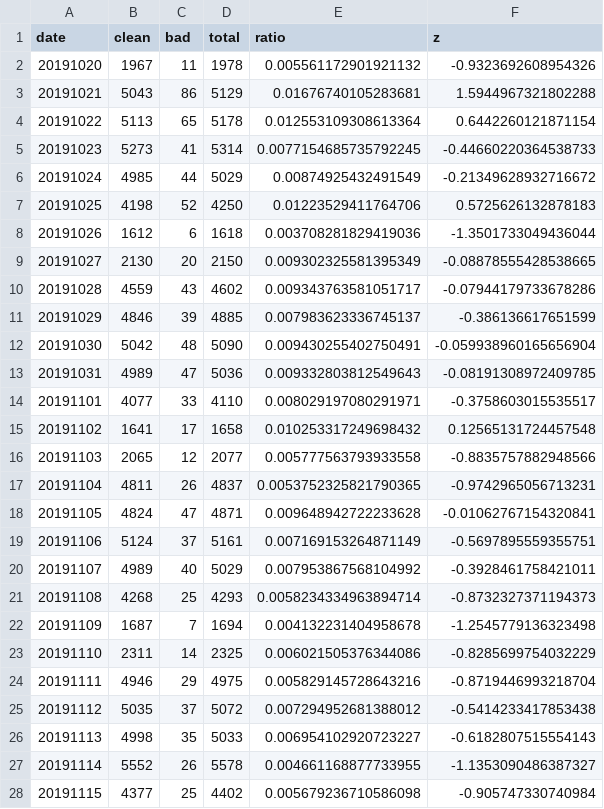
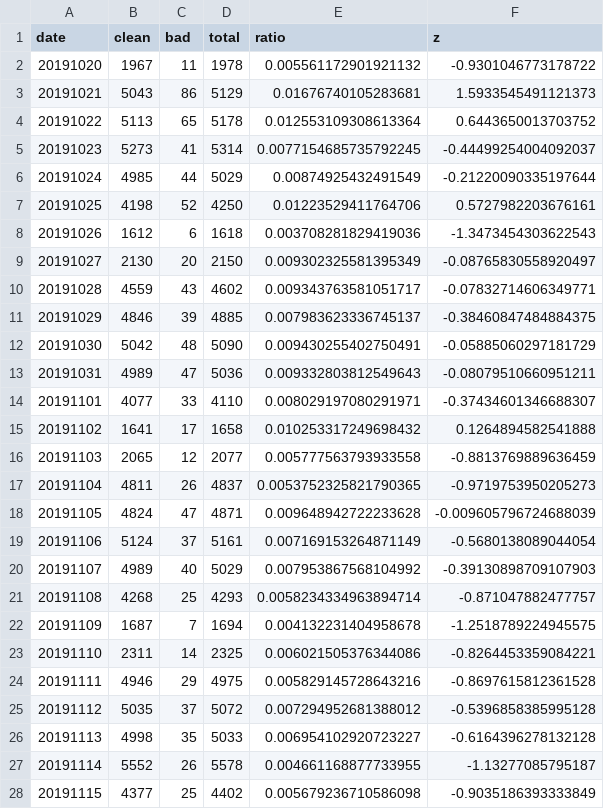
Before and after one commit to newshunter12/done-it-again, a CSV file: _data/stats_daily.csv, drawn as a sheet; only a part is shown; the diff covers the shown part only.

```diff
--- a/_data/stats_daily.csv
+++ b/_data/stats_daily.csv
@@ -1,28 +1,28 @@
 date,clean,bad,total,ratio,z
-20191020,1967,11,1978,0.005561172901921132,-0.9323692608954326
-20191021,5043,86,5129,0.01676740105283681,1.5944967321802288
-20191022,5113,65,5178,0.012553109308613364,0.6442260121871154
-20191023,5273,41,5314,0.0077154685735792245,-0.44660220364538733
-20191024,4985,44,5029,0.00874925432491549,-0.21349628932716672
-20191025,4198,52,4250,0.01223529411764706,0.5725626132878183
-20191026,1612,6,1618,0.003708281829419036,-1.3501733049436044
-20191027,2130,20,2150,0.009302325581395349,-0.08878555428538665
-20191028,4559,43,4602,0.009343763581051717,-0.07944179733678286
-20191029,4846,39,4885,0.007983623336745137,-0.386136617651599
-20191030,5042,48,5090,0.009430255402750491,-0.059938960165656904
-20191031,4989,47,5036,0.009332803812549643,-0.08191308972409785
-20191101,4077,33,4110,0.008029197080291971,-0.3758603015535517
-20191102,1641,17,1658,0.010253317249698432,0.12565131724457548
-20191103,2065,12,2077,0.005777563793933558,-0.8835757882948566
-20191104,4811,26,4837,0.0053752325821790365,-0.9742965056713231
-20191105,4824,47,4871,0.009648942722233628,-0.01062767154320841
-20191106,5124,37,5161,0.007169153264871149,-0.5697895559355751
-20191107,4989,40,5029,0.007953867568104992,-0.3928461758421011
-20191108,4268,25,4293,0.0058234334963894714,-0.8732327371194373
-20191109,1687,7,1694,0.004132231404958678,-1.2545779136323498
-20191110,2311,14,2325,0.006021505376344086,-0.8285699754032229
-20191111,4946,29,4975,0.005829145728643216,-0.8719446993218704
-20191112,5035,37,5072,0.007294952681388012,-0.5414233417853438
-20191113,4998,35,5033,0.006954102920723227,-0.6182807515554143
-20191114,5552,26,5578,0.004661168877733955,-1.1353090486387327
-20191115,4377,25,4402,0.005679236710586098,-0.905747330740984
+20191020,1967,11,1978,0.005561172901921132,-0.9301046773178722
+20191021,5043,86,5129,0.01676740105283681,1.5933545491121373
+20191022,5113,65,5178,0.012553109308613364,0.6443650013703752
+20191023,5273,41,5314,0.0077154685735792245,-0.44499254004092037
+20191024,4985,44,5029,0.00874925432491549,-0.21220090335197644
+20191025,4198,52,4250,0.01223529411764706,0.5727982203676161
+20191026,1612,6,1618,0.003708281829419036,-1.3473454303622543
+20191027,2130,20,2150,0.009302325581395349,-0.08765830558920497
+20191028,4559,43,4602,0.009343763581051717,-0.07832714606349771
+20191029,4846,39,4885,0.007983623336745137,-0.38460847484884375
+20191030,5042,48,5090,0.009430255402750491,-0.05885060297181729
+20191031,4989,47,5036,0.009332803812549643,-0.08079510660951211
+20191101,4077,33,4110,0.008029197080291971,-0.37434601346688307
+20191102,1641,17,1658,0.010253317249698432,0.1264894582541888
+20191103,2065,12,2077,0.005777563793933558,-0.8813769889636459
+20191104,4811,26,4837,0.0053752325821790365,-0.9719753950205273
+20191105,4824,47,4871,0.009648942722233628,-0.009605796724688039
+20191106,5124,37,5161,0.007169153264871149,-0.5680138089044054
+20191107,4989,40,5029,0.007953867568104992,-0.39130898709107903
+20191108,4268,25,4293,0.0058234334963894714,-0.871047882477757
+20191109,1687,7,1694,0.004132231404958678,-1.2518789224945575
+20191110,2311,14,2325,0.006021505376344086,-0.8264453359084221
+20191111,4946,29,4975,0.005829145728643216,-0.8697615812361528
+20191112,5035,37,5072,0.007294952681388012,-0.5396858385995128
+20191113,4998,35,5033,0.006954102920723227,-0.6164396278132128
+20191114,5552,26,5578,0.004661168877733955,-1.13277085795187
+20191115,4377,25,4402,0.005679236710586098,-0.9035186393333849
```
Also changed, not shown: 162 edited cells elsewhere in this file, _data/stats.csv, _data/stats_best_cps.csv, 1 other file.
